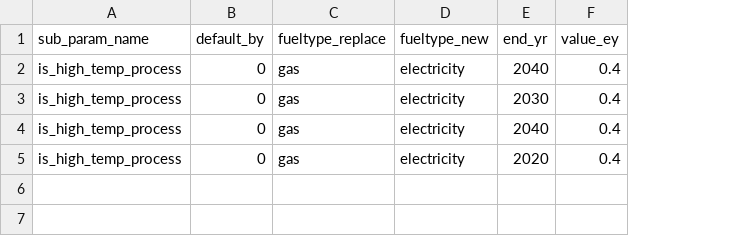
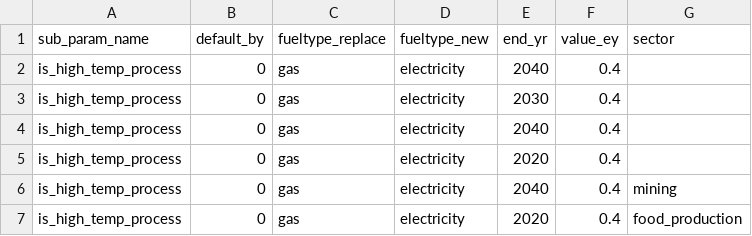
Before and after one commit to nismod/energy_demand, a CSV file: energy_demand/config_data/00-strategy_vars_example/generic_fuel_switch.csv, drawn as a sheet; the diff names each change by its address in the sheet, - before the commit and + after, or states it on an @@ line.

Commit message:
- debugged apply_enduse_sector_specific_change that now works sector specific

```diff
--- a/energy_demand/config_data/00-strategy_vars_example/generic_fuel_switch.csv
+++ b/energy_demand/config_data/00-strategy_vars_example/generic_fuel_switch.csv
+column G (sector), empty
+row 6: is_high_temp_process | 0 | gas | electricity | 2040 | 0.4 | mining
+row 7: is_high_temp_process | 0 | gas | electricity | 2020 | 0.4 | food_production
```
Also changed, not shown: 9 other files.
